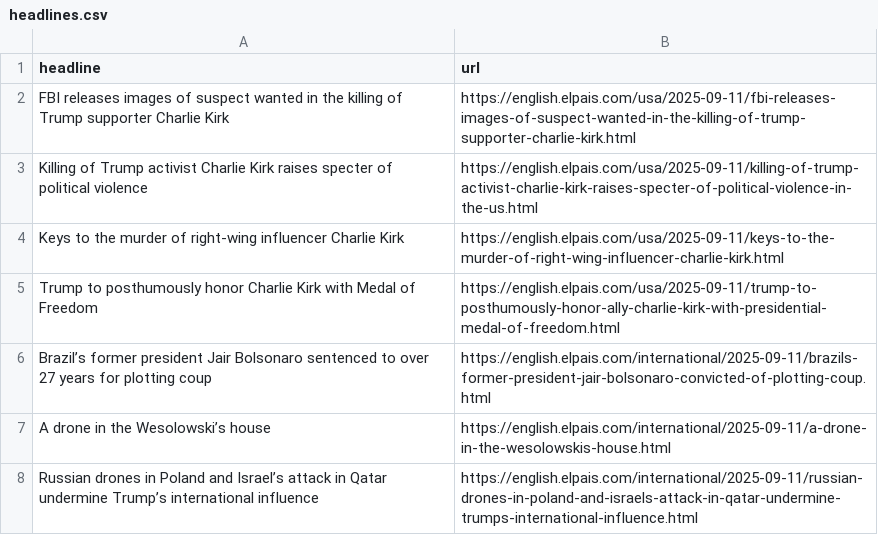
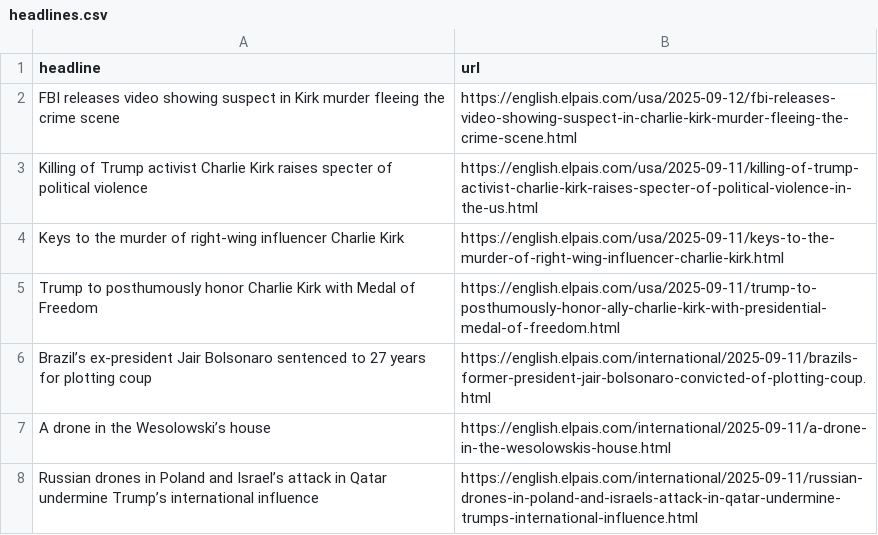
Before and after one commit to dimitriselaf/el-pais-autoscraper, a CSV file: headlines.csv, drawn as a sheet; only a part is shown.

```diff
--- a/headlines.csv
+++ b/headlines.csv
@@ -1,3 +1,3 @@
 headline,url
-FBI releases images of suspect wanted in the killing of Trump supporter Charlie Kirk,https://english.elpais.com/usa/2025-09-11/fbi-releases-images-of-suspect-wanted-in-the-killing-of-trump-supporter-charlie-kirk.html
+FBI releases video showing suspect in Kirk murder fleeing the crime scene,https://english.elpais.com/usa/2025-09-12/fbi-releases-video-showing-suspect-in-charlie-kirk-murder-fleeing-the-crime-scene.html
 Killing of Trump activist Charlie Kirk raises specter of political violence,https://english.elpais.com/usa/2025-09-11/killing-of-trump-activist-charlie-kirk-raises-specter-of-political-violence-in-the-us.html
@@ -5,3 +5,3 @@ Keys to the murder of right-wing influencer Charlie Kirk ,https://english.elpais
 Trump to posthumously honor Charlie Kirk with Medal of Freedom,https://english.elpais.com/usa/2025-09-11/trump-to-posthumously-honor-ally-charlie-kirk-with-presidential-medal-of-freedom.html
-Brazil’s former president Jair Bolsonaro sentenced to over 27 years for plotting coup  ,https://english.elpais.com/international/2025-09-11/brazils-former-president-jair-bolsonaro-convicted-of-plotting-coup.html
+Brazil’s ex-president Jair Bolsonaro sentenced to 27 years for plotting coup,https://english.elpais.com/international/2025-09-11/brazils-former-president-jair-bolsonaro-convicted-of-plotting-coup.html
 A drone in the Wesolowski’s house,https://english.elpais.com/international/2025-09-11/a-drone-in-the-wesolowskis-house.html
```
